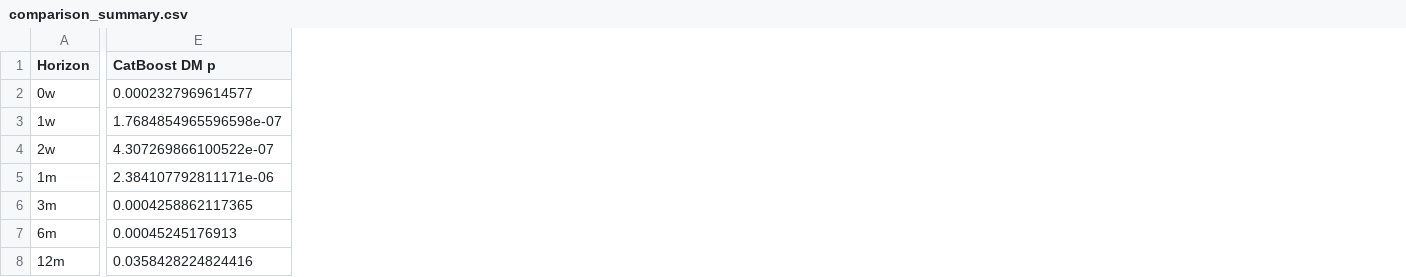
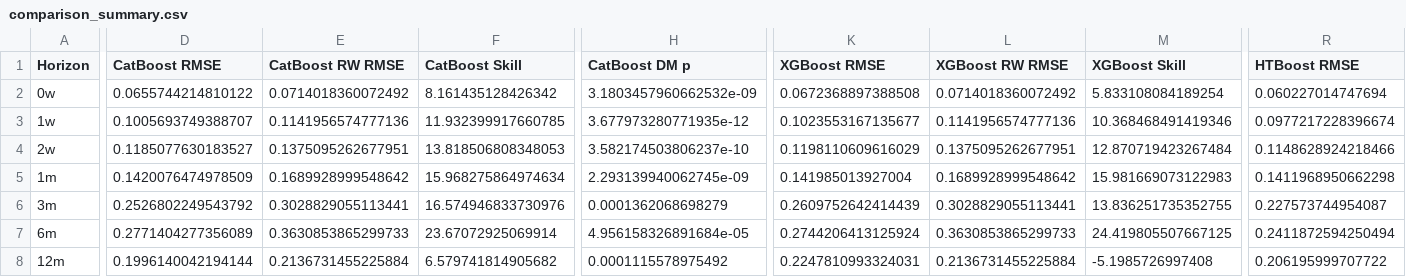
Before and after one commit to S2310053/Laks, a CSV file: Results/Comparison/comparison_summary.csv, drawn as a sheet; only a part is shown, gaps mark what is left out; addresses are those after the commit; the diff covers the shown part only; the diff names each change by its address in the sheet, - before the commit and + after, or states it on an @@ line.

```diff
--- a/Results/Comparison/comparison_summary.csv
+++ b/Results/Comparison/comparison_summary.csv
+column D (CatBoost RMSE), rows 2-8: 0.0655744214810122 | 0.1005693749388707 | 0.1185077630183527 | 0.1420076474978509 | 0.2526802249543792 | 0.2771404277356089 | 0.1996140042194144
+column E (CatBoost RW RMSE), rows 2-8: 0.0714018360072492 | 0.1141956574777136 | 0.1375095262677951 | 0.1689928999548642 | 0.3028829055113441 | 0.3630853865299733 | 0.2136731455225884
+column F (CatBoost Skill), rows 2-8: 8.161435128426342 | 11.932399917660785 | 13.818506808348053 | 15.968275864974634 | 16.574946833730976 | 23.67072925069914 | 6.579741814905682
+column K (XGBoost RMSE), rows 2-8: 0.0672368897388508 | 0.1023553167135677 | 0.1198110609616029 | 0.141985013927004 | 0.2609752642414439 | 0.2744206413125924 | 0.2247810993324031
+column L (XGBoost RW RMSE), rows 2-8: 0.0714018360072492 | 0.1141956574777136 | 0.1375095262677951 | 0.1689928999548642 | 0.3028829055113441 | 0.3630853865299733 | 0.2136731455225884
+column M (XGBoost Skill), rows 2-8: 5.833108084189254 | 10.368468491419346 | 12.870719423267484 | 15.981669073122983 | 13.836251735352755 | 24.419805507667125 | -5.1985726997408
+column R (HTBoost RMSE), rows 2-8: 0.060227014747694 | 0.0977217228396674 | 0.1148628924218466 | 0.1411968950662298 | 0.227573744954087 | 0.2411872594250494 | 0.206195999707722
-H2 (CatBoost DM p): 0.0002327969614577
+H2 (CatBoost DM p): 3.1803457960662532e-09
-H3 (CatBoost DM p): 1.7684854965596598e-07
+H3 (CatBoost DM p): 3.677973280771935e-12
-H4 (CatBoost DM p): 4.307269866100522e-07
+H4 (CatBoost DM p): 3.582174503806237e-10
-H5 (CatBoost DM p): 2.384107792811171e-06
+H5 (CatBoost DM p): 2.293139940062745e-09
-H6 (CatBoost DM p): 0.0004258862117365
+H6 (CatBoost DM p): 0.0001362068698279
-H7 (CatBoost DM p): 0.00045245176913
+H7 (CatBoost DM p): 4.956158326891684e-05
-H8 (CatBoost DM p): 0.0358428224824416
+H8 (CatBoost DM p): 0.0001115578975492
```
Also changed, not shown: 11 added columns elsewhere in this file, Results/CatBoost/catboost_summary.csv, 19 other files.
